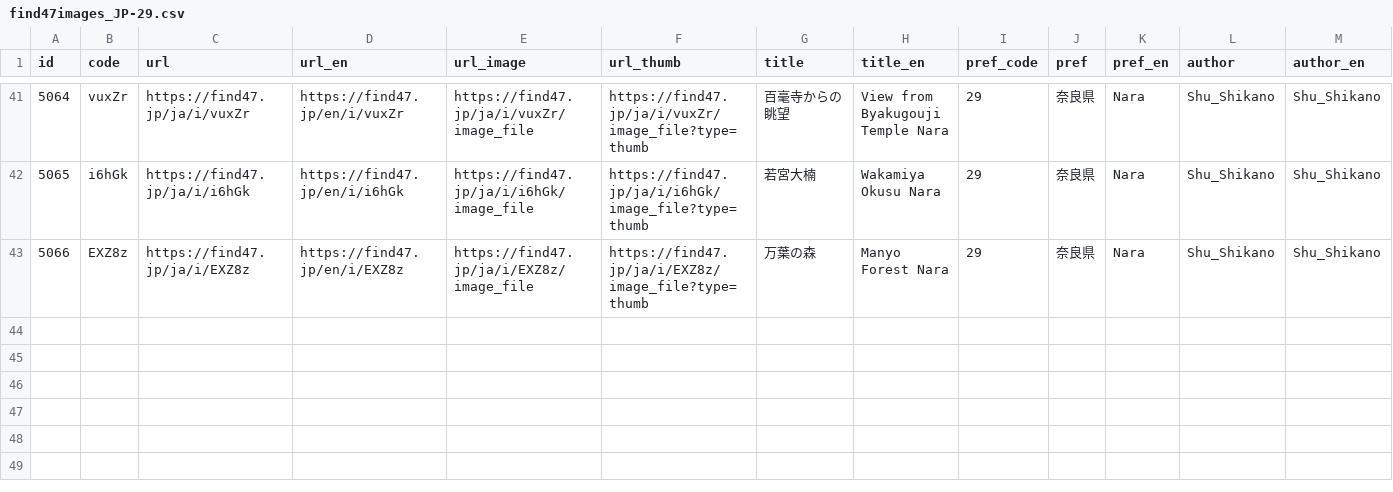
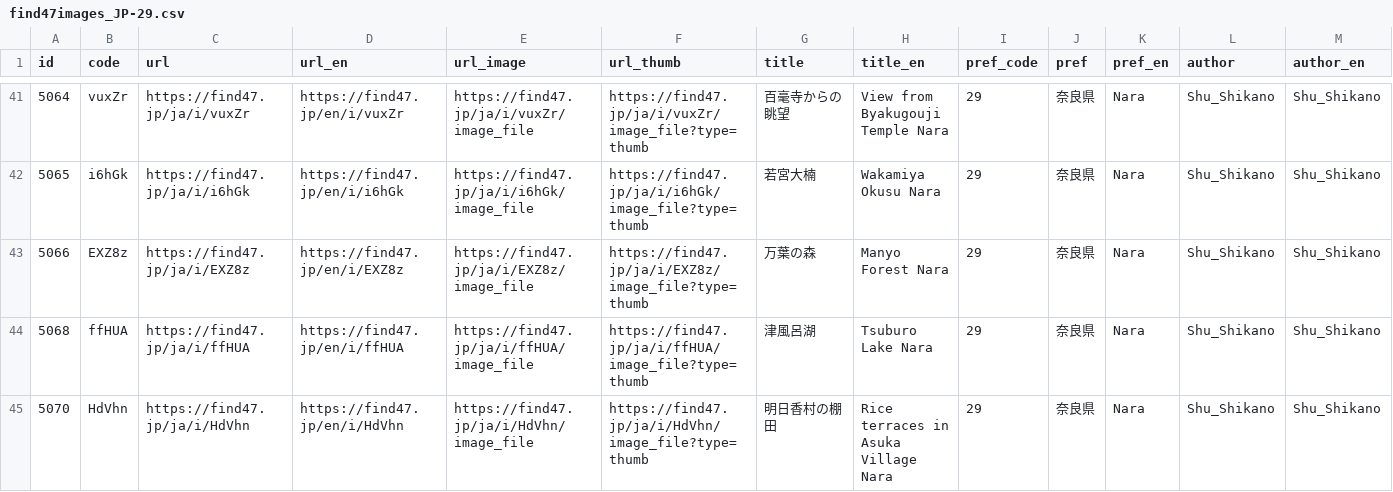
Before and after one commit to code4fukui/find47, a CSV file: pref/find47images_JP-29.csv, drawn as a sheet; only a part is shown, gaps mark what is left out; rows hold the shown columns only; the diff names each change by its address in the sheet, - before the commit and + after, or states it on an @@ line.

Commit message:
update data

```diff
--- a/pref/find47images_JP-29.csv
+++ b/pref/find47images_JP-29.csv
+row 44: 5068 | ffHUA | https://find47.jp/ja/i/ffHUA | https://find47.jp/en/i/ffHUA | https://find47.jp/ja/i/ffHUA/image_file | https://find47.jp/ja/i/ffHUA/image_file?type=thumb | 津風呂湖 | Tsuburo Lake Nara | 29 | 奈良県 | Nara | Shu_Shikano | Shu_Shikano
+row 45: 5070 | HdVhn | https://find47.jp/ja/i/HdVhn | https://find47.jp/en/i/HdVhn | https://find47.jp/ja/i/HdVhn/image_file | https://find47.jp/ja/i/HdVhn/image_file?type=thumb | 明日香村の棚田 | Rice terraces in Asuka Village Nara | 29 | 奈良県 | Nara | Shu_Shikano | Shu_Shikano
```
Also changed, not shown: find47images_c.csv, pref/find47images_JP-15.csv, 21 other files.
